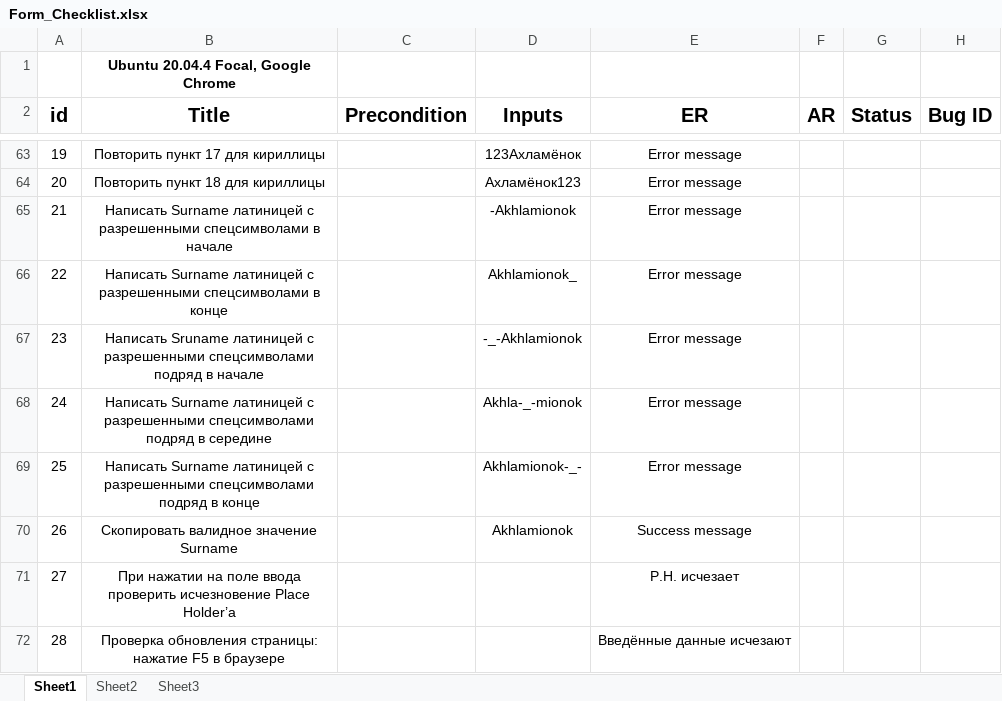
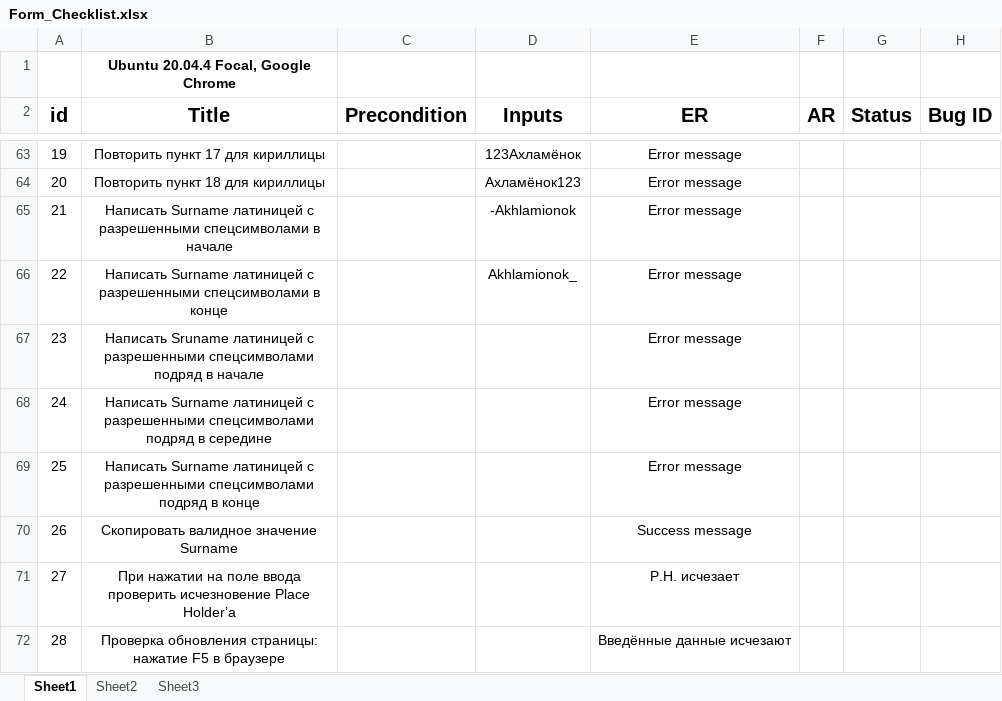
Before and after one commit to Saturnyasha/form_testing_check-list, an Excel workbook: Form_Checklist.xlsx, sheet Sheet1, drawn as a sheet; only a part is shown, gaps mark what is left out; values as stored, in another font and other column widths than the file's, no borders; the diff covers the shown part only; the diff names each change by its address in the sheet, - before the commit and + after, or states it on an @@ line.

```diff
--- a/Form_Checklist.xlsx (sheet Sheet1)
+++ b/Form_Checklist.xlsx (sheet Sheet1)
-D67 (Inputs): -_-Akhlamionok
+D67 (Inputs): (empty)
-D68 (Inputs): Akhla-_-mionok
+D68 (Inputs): (empty)
-D69 (Inputs): Akhlamionok-_-
+D69 (Inputs): (empty)
-D70 (Inputs): Akhlamionok
+D70 (Inputs): (empty)
```
Also changed, not shown: 101 added rows and 3 edited cells elsewhere in this sheet.
